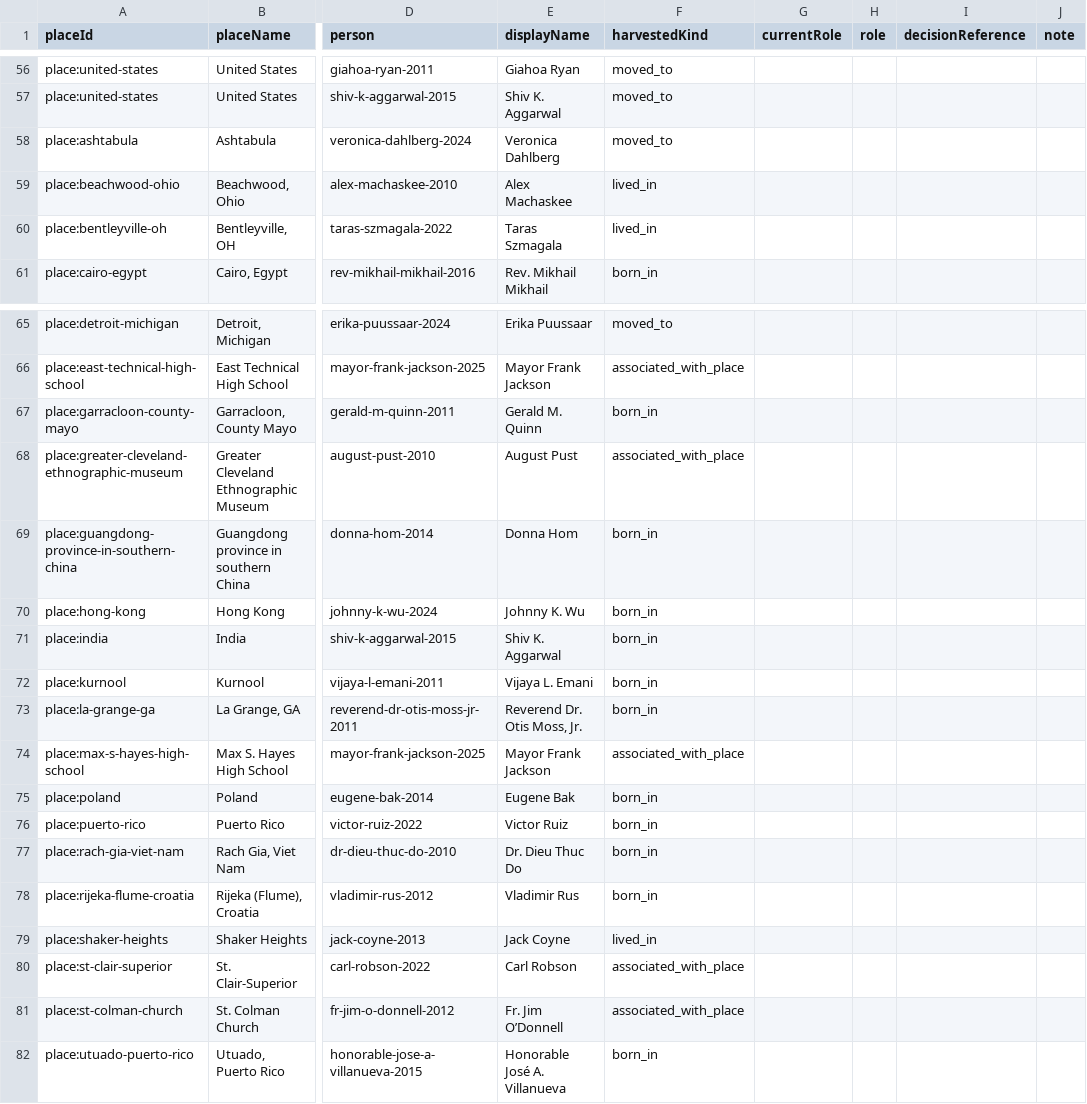
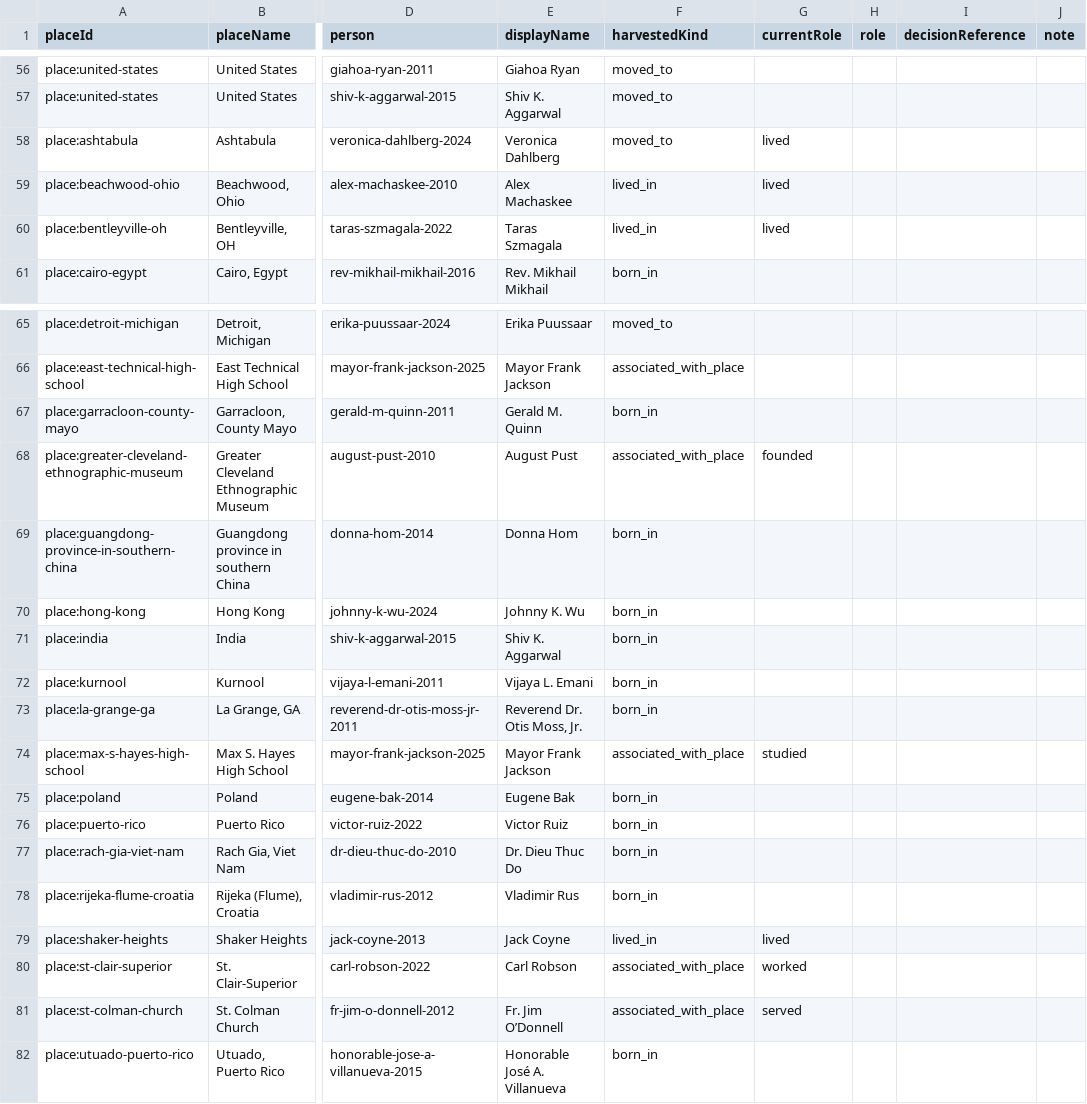
Before and after one commit to hgw3lls/cihof, a CSV file: data/review-sheets/place-ties-sheet.csv, drawn as a sheet; only a part is shown, gaps mark what is left out; the diff covers the shown part only; the diff names each change by its address in the sheet, - before the commit and + after, or states it on an @@ line.

Commit message:
review: what people did at places, 56 decisions (place-roles-review-2026-09-24)
Decided in the staff review app by Tony Yanick, applied with npm run places:apply.

Reviewed-by: Tony Yanick

```diff
--- a/data/review-sheets/place-ties-sheet.csv
+++ b/data/review-sheets/place-ties-sheet.csv
-G58:G60 (currentRole): (empty)
+G58:G60 (currentRole): lived
-G68 (currentRole): (empty)
+G68 (currentRole): founded
-G74 (currentRole): (empty)
+G74 (currentRole): studied
-G79 (currentRole): (empty)
+G79 (currentRole): lived
-G80 (currentRole): (empty)
+G80 (currentRole): worked
-G81 (currentRole): (empty)
+G81 (currentRole): served
```
Also changed, not shown: 49 edited cells elsewhere in this file, 3 other files.
